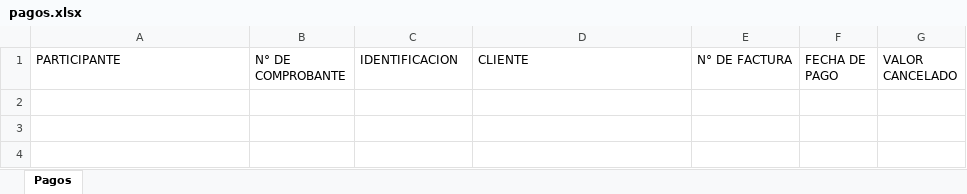
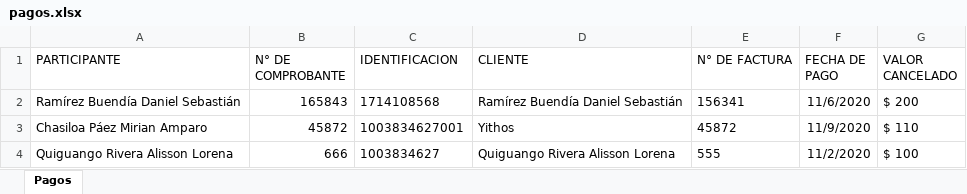
Before and after one commit to DanielSanRamirez/JISIC-BACKEND, an Excel workbook: reports/pagos.xlsx, sheet Pagos, drawn as a sheet; values as stored, in another font and other column widths than the file's, no borders; the diff names each change by its address in the sheet, - before the commit and + after, or states it on an @@ line.

```diff
--- a/reports/pagos.xlsx (sheet Pagos)
+++ b/reports/pagos.xlsx (sheet Pagos)
+row 2: Ramírez Buendía Daniel Sebastián | 165843 | 1714108568 | Ramírez Buendía Daniel Sebastián | 156341 | 11/6/2020 | $ 200
+row 3: Chasiloa Páez Mirian Amparo | 45872 | 1003834627001 | Yithos | 45872 | 11/9/2020 | $ 110
+row 4: Quiguango Rivera Alisson Lorena | 666 | 1003834627 | Quiguango Rivera Alisson Lorena | 555 | 11/2/2020 | $ 100
```
Also changed, not shown: 13 other files.
